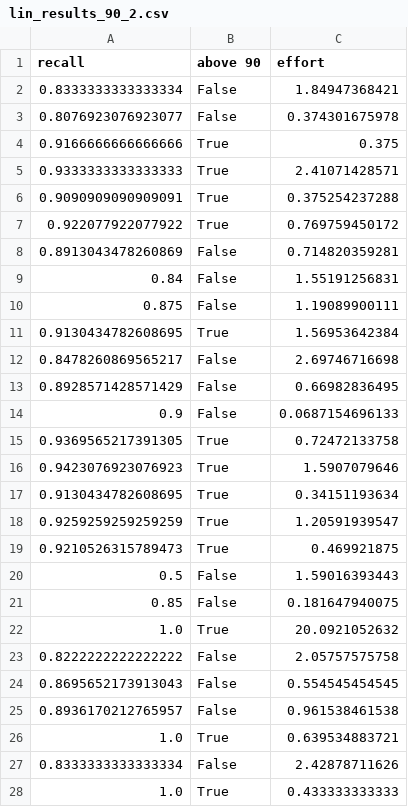
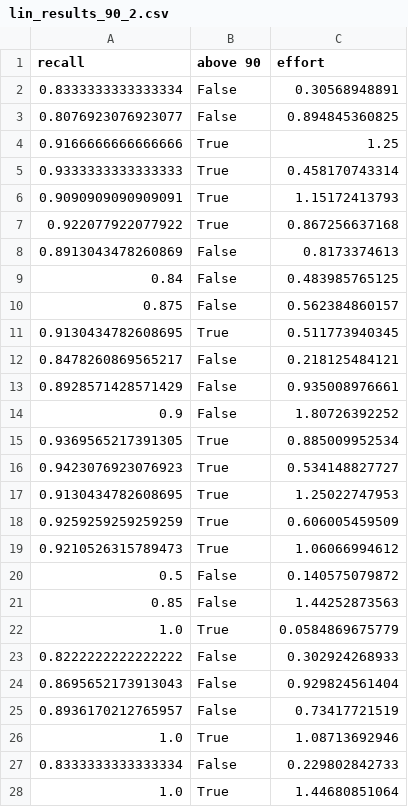
Before and after one commit to yazoo178/textsum, a CSV file: clef2017/lin_results_90_2.csv, drawn as a sheet; only a part is shown; the diff covers the shown part only.

```diff
--- a/clef2017/lin_results_90_2.csv
+++ b/clef2017/lin_results_90_2.csv
@@ -1,28 +1,28 @@
 recall,above 90,effort
-0.8333333333333334,False,1.84947368421
-0.8076923076923077,False,0.374301675978
-0.9166666666666666,True,0.375
-0.9333333333333333,True,2.41071428571
-0.9090909090909091,True,0.375254237288
-0.922077922077922,True,0.769759450172
-0.8913043478260869,False,0.714820359281
-0.84,False,1.55191256831
-0.875,False,1.19089900111
-0.9130434782608695,True,1.56953642384
-0.8478260869565217,False,2.69746716698
-0.8928571428571429,False,0.66982836495
-0.9,False,0.0687154696133
-0.9369565217391305,True,0.72472133758
-0.9423076923076923,True,1.5907079646
-0.9130434782608695,True,0.34151193634
-0.9259259259259259,True,1.20591939547
-0.9210526315789473,True,0.469921875
-0.5,False,1.59016393443
-0.85,False,0.181647940075
-1.0,True,20.0921052632
-0.8222222222222222,False,2.05757575758
-0.8695652173913043,False,0.554545454545
-0.8936170212765957,False,0.961538461538
-1.0,True,0.639534883721
-0.8333333333333334,False,2.42878711626
-1.0,True,0.433333333333
+0.8333333333333334,False,0.30568948891
+0.8076923076923077,False,0.894845360825
+0.9166666666666666,True,1.25
+0.9333333333333333,True,0.458170743314
+0.9090909090909091,True,1.15172413793
+0.922077922077922,True,0.867256637168
+0.8913043478260869,False,0.8173374613
+0.84,False,0.483985765125
+0.875,False,0.562384860157
+0.9130434782608695,True,0.511773940345
+0.8478260869565217,False,0.218125484121
+0.8928571428571429,False,0.935008976661
+0.9,False,1.80726392252
+0.9369565217391305,True,0.885009952534
+0.9423076923076923,True,0.534148827727
+0.9130434782608695,True,1.25022747953
+0.9259259259259259,True,0.606005459509
+0.9210526315789473,True,1.06066994612
+0.5,False,0.140575079872
+0.85,False,1.44252873563
+1.0,True,0.0584869675779
+0.8222222222222222,False,0.302924268933
+0.8695652173913043,False,0.929824561404
+0.8936170212765957,False,0.73417721519
+1.0,True,1.08713692946
+0.8333333333333334,False,0.229802842733
+1.0,True,1.44680851064
```
Also changed, not shown: 4 edited cells elsewhere in this file, clef2017/gp_results_70_3.csv, clef2017/lin_results_70_3.csv, 40 other files.
